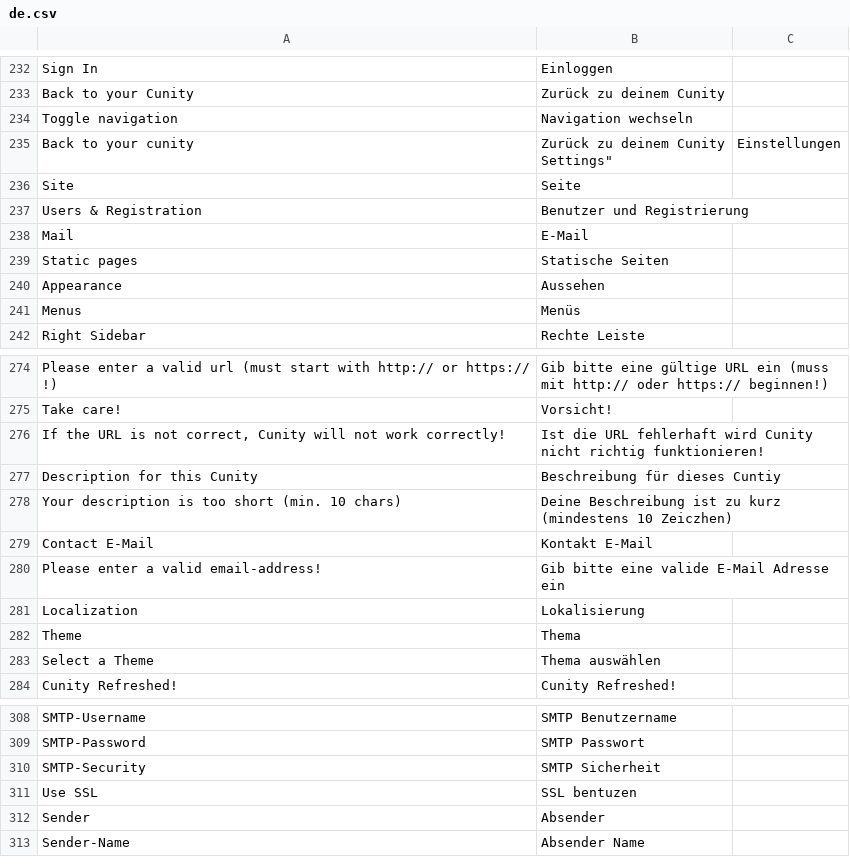
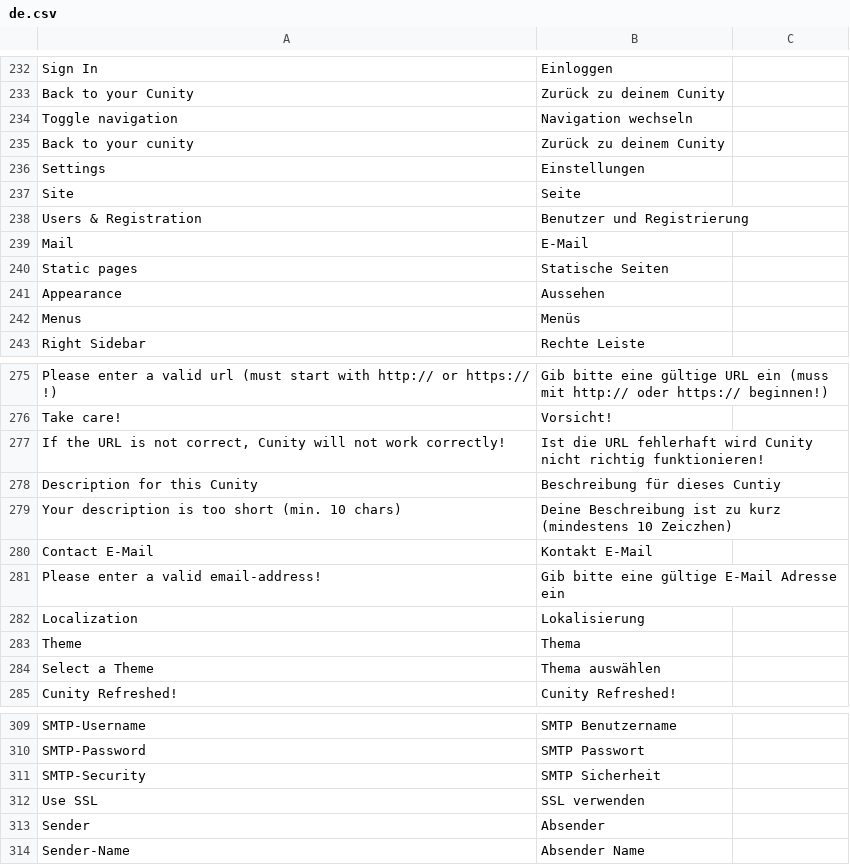
Before and after one commit to smartinmedia/cunity, a CSV file: lib/modules/Core/languages/de.csv, drawn as a sheet; only a part is shown, gaps mark what is left out; addresses are those after the commit; ↵ is a line break in a cell; the diff names each change by its address in the sheet, - before the commit and + after, or states it on an @@ line.

Commit message:
update languages

```diff
--- a/lib/modules/Core/languages/de.csv
+++ b/lib/modules/Core/languages/de.csv
-B235: Zurück zu deinem Cunity ↵ Settings"
+B235: Zurück zu deinem Cunity
-C235: Einstellungen
+C235: (empty)
+row 236: Settings | Einstellungen
-B281: Gib bitte eine valide E-Mail Adresse ein
+B281: Gib bitte eine gültige E-Mail Adresse ein
-B312: SSL bentuzen
+B312: SSL verwenden
```
Also changed, not shown: 1 other file.
